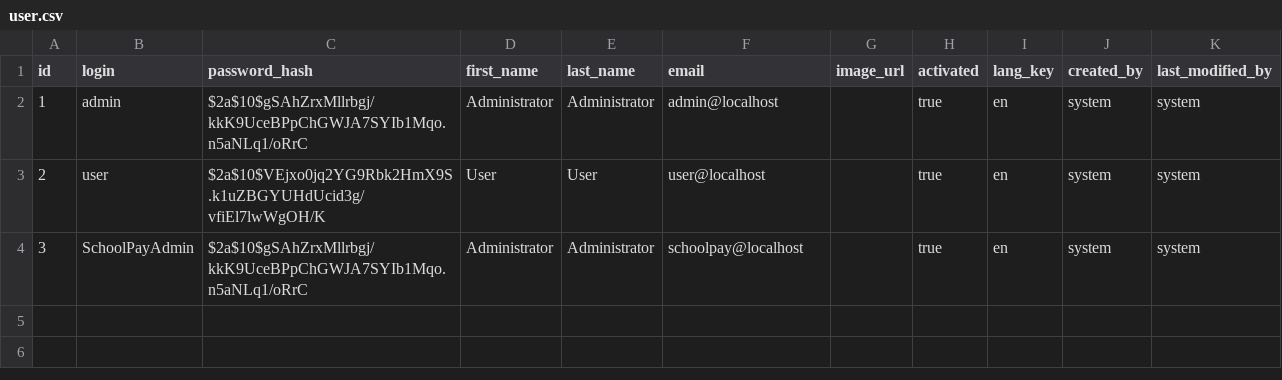
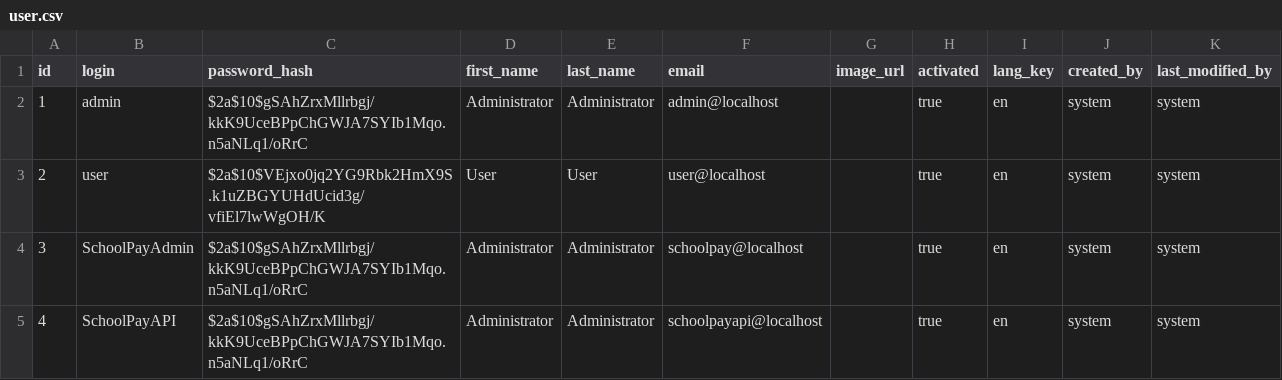
Before and after one commit to AB022XM/UG-DT-SchoolPaySettlementApp, a CSV file: src/main/resources/config/liquibase/data/user.csv, drawn as a sheet; the diff names each change by its address in the sheet, - before the commit and + after, or states it on an @@ line.

```diff
--- a/src/main/resources/config/liquibase/data/user.csv
+++ b/src/main/resources/config/liquibase/data/user.csv
+row 5: 4 | SchoolPayAPI | $2a$10$gSAhZrxMllrbgj/kkK9UceBPpChGWJA7SYIb1Mqo.n5aNLq1/oRrC | Administrator | Administrator | schoolpayapi@localhost |  | true | en | system | system
```
Also changed, not shown: 18 other files.
